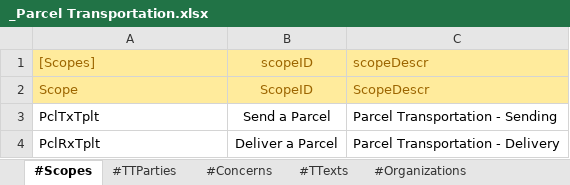
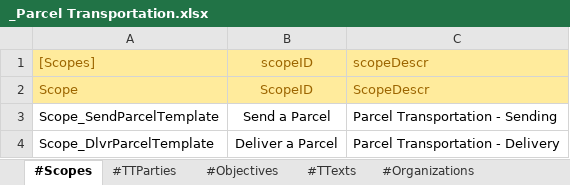
Before and after one commit to AmpersandTarski/ampersand-models, an Excel workbook: MPTrx/_Parcel Transportation.xlsx, sheet #Scopes, drawn as a sheet; values as stored, in another font and other column widths than the file's, no borders; the diff names each change by its address in the sheet, - before the commit and + after, or states it on an @@ line.

Commit message:
MPTrx - starts to run again. Some issues remain, e.g. with html-templates

```diff
--- a/MPTrx/_Parcel Transportation.xlsx (sheet #Scopes)
+++ b/MPTrx/_Parcel Transportation.xlsx (sheet #Scopes)
-sheet tab: #Concerns
+sheet tab: #Objectives
-A3 ([Scopes]): PclTxTplt
+A3 ([Scopes]): Scope_SendParcelTemplate
-A4 ([Scopes]): PclRxTplt
+A4 ([Scopes]): Scope_DlvrParcelTemplate
```
Also changed, not shown: sheet #TTexts, sheet #Objectives, sheet #TTParties, 16 other files.
